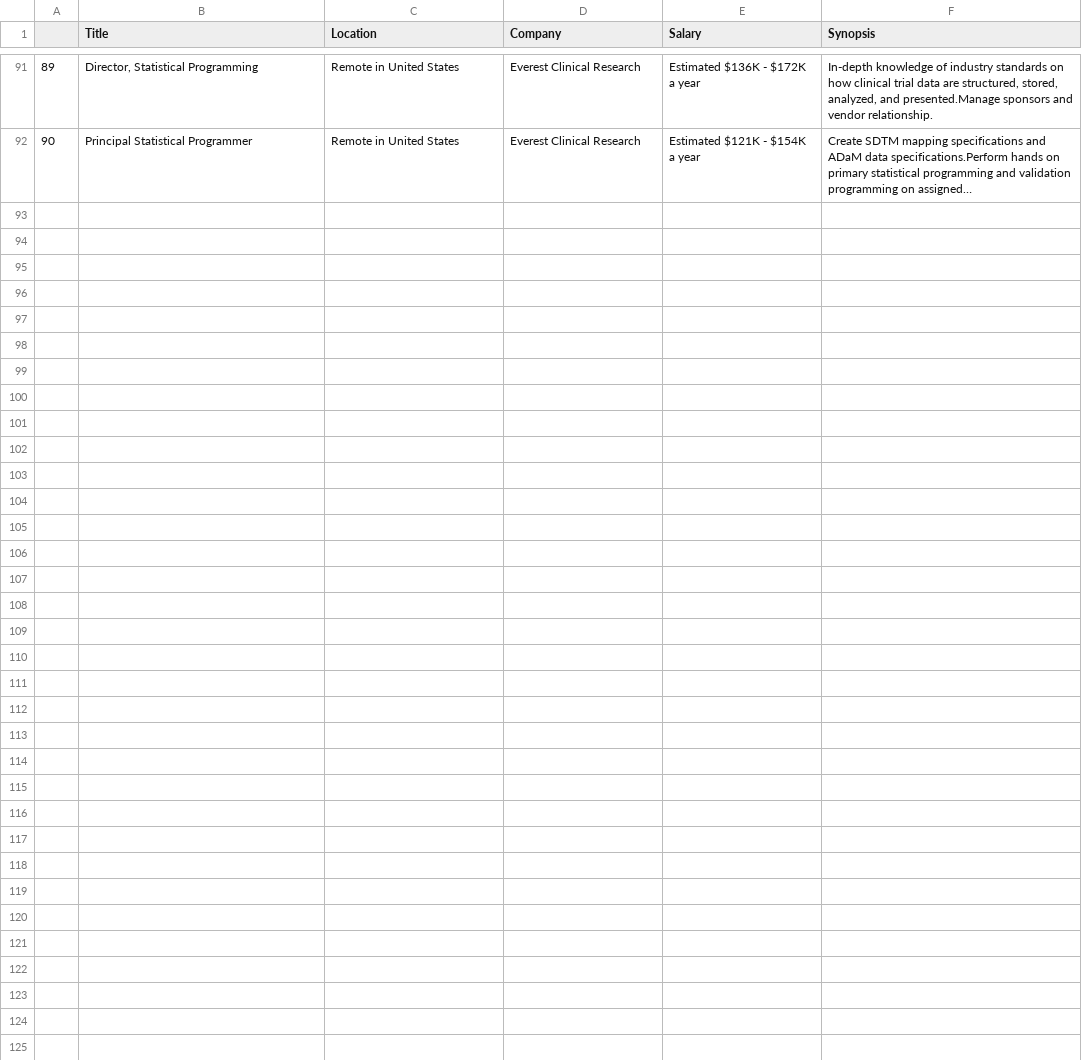
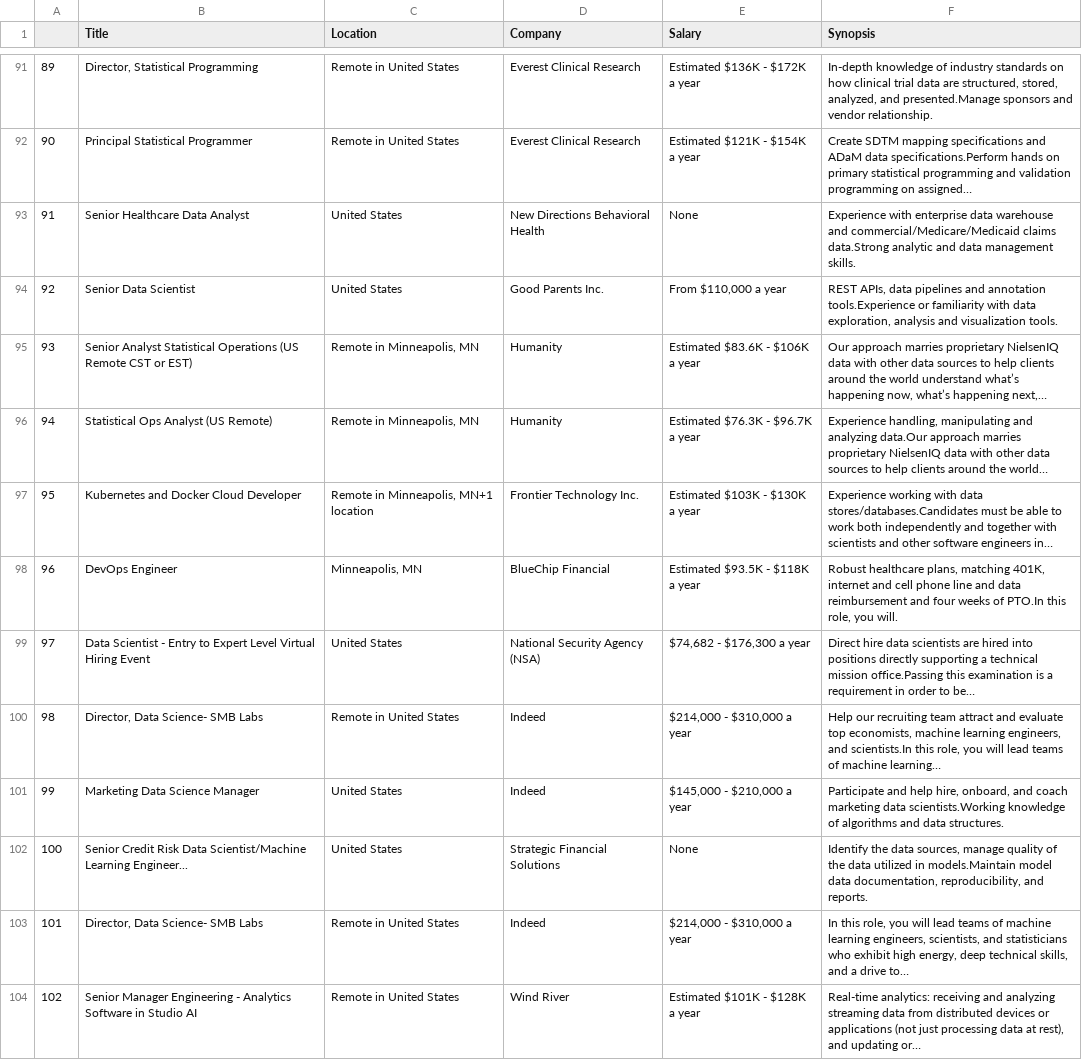
Before and after one commit to Chiuchiyin/Coding-fun, a CSV file: Web Scraping Job Postings/data_by_cities/Minneapolis.csv, drawn as a sheet; only a part is shown, gaps mark what is left out; the diff covers the shown part only; the diff names each change by its address in the sheet, - before the commit and + after, or states it on an @@ line.

Commit message:
data push

```diff
--- a/Web Scraping Job Postings/data_by_cities/Minneapolis.csv
+++ b/Web Scraping Job Postings/data_by_cities/Minneapolis.csv
+row 93: 91 | Senior Healthcare Data Analyst | United States | New Directions Behavioral Health | None | Experience with enterprise data warehouse and commercial/Medicare/Medicaid claims data.Strong analytic and data management skills.
+row 94: 92 | Senior Data Scientist | United States | Good Parents Inc. | From $110,000 a year | REST APIs, data pipelines and annotation tools.Experience or familiarity with data exploration, analysis and visualization tools.
+row 95: 93 | Senior Analyst Statistical Operations (US Remote CST or EST) | Remote in Minneapolis, MN | Humanity | Estimated $83.6K - $106K a year | Our approach marries proprietary NielsenIQ data with other data sources to help clients around the world understand what’s happening now, what’s happening next,…
+row 96: 94 | Statistical Ops Analyst (US Remote) | Remote in Minneapolis, MN | Humanity | Estimated $76.3K - $96.7K a year | Experience handling, manipulating and analyzing data.Our approach marries proprietary NielsenIQ data with other data sources to help clients around the world…
+row 97: 95 | Kubernetes and Docker Cloud Developer | Remote in Minneapolis, MN+1 location | Frontier Technology Inc. | Estimated $103K - $130K a year | Experience working with data stores/databases.Candidates must be able to work both independently and together with scientists and other software engineers in…
+row 98: 96 | DevOps Engineer | Minneapolis, MN | BlueChip Financial | Estimated $93.5K - $118K a year | Robust healthcare plans, matching 401K, internet and cell phone line and data reimbursement and four weeks of PTO.In this role, you will.
+row 99: 97 | Data Scientist - Entry to Expert Level Virtual Hiring Event | United States | National Security Agency (NSA) | $74,682 - $176,300 a year | Direct hire data scientists are hired into positions directly supporting a technical mission office.Passing this examination is a requirement in order to be…
+row 100: 98 | Director, Data Science- SMB Labs | Remote in United States | Indeed | $214,000 - $310,000 a year | Help our recruiting team attract and evaluate top economists, machine learning engineers, and scientists.In this role, you will lead teams of machine learning…
+row 101: 99 | Marketing Data Science Manager | United States | Indeed | $145,000 - $210,000 a year | Participate and help hire, onboard, and coach marketing data scientists.Working knowledge of algorithms and data structures.
+row 102: 100 | Senior Credit Risk Data Scientist/Machine Learning Engineer... | United States | Strategic Financial Solutions | None | Identify the data sources, manage quality of the data utilized in models.Maintain model data documentation, reproducibility, and reports.
+row 103: 101 | Director, Data Science- SMB Labs | Remote in United States | Indeed | $214,000 - $310,000 a year | In this role, you will lead teams of machine learning engineers, scientists, and statisticians who exhibit high energy, deep technical skills, and a drive to…
+row 104: 102 | Senior Manager Engineering - Analytics Software in Studio AI | Remote in United States | Wind River | Estimated $101K - $128K a year | Real-time analytics: receiving and analyzing streaming data from distributed devices or applications (not just processing data at rest), and updating or…
```
Also changed, not shown: 12 added rows elsewhere in this file, 31 other files.
